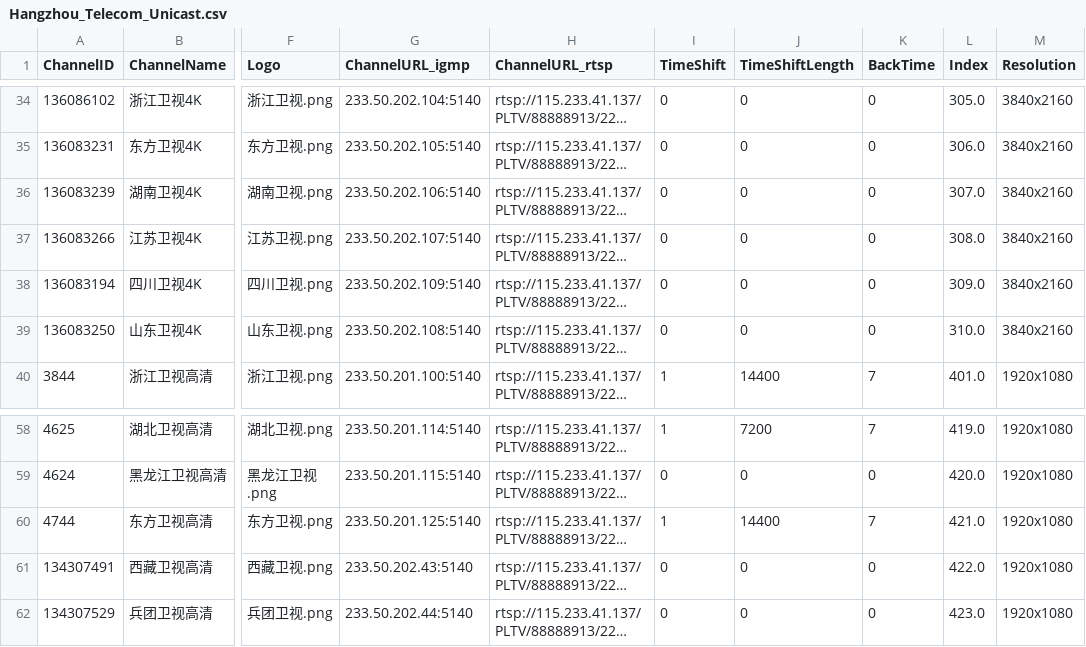
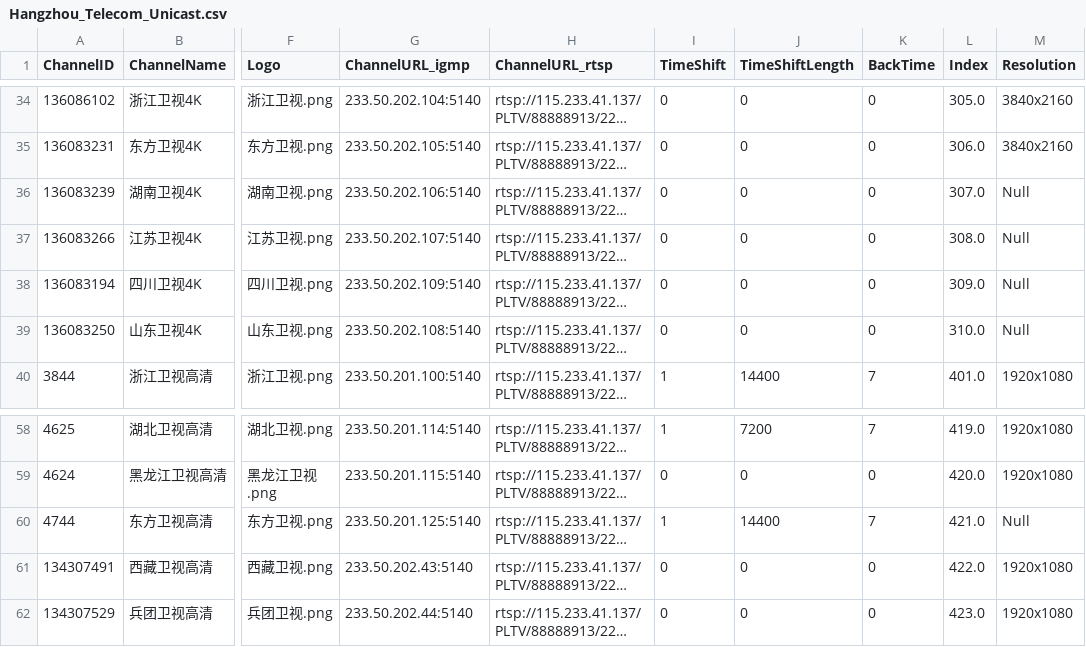
Before and after one commit to FHZDCJ/Zhejiang_Telecom_IPTV, a CSV file: Hangzhou_Unicast/Hangzhou_Telecom_Unicast.csv, drawn as a sheet; only a part is shown, gaps mark what is left out; long unchanged cells end in …; the diff names each change by its address in the sheet, - before the commit and + after, or states it on an @@ line.

Commit message:
Auto commit on 2026-01-25 08:16:01 for updated IPTV list files

```diff
--- a/Hangzhou_Unicast/Hangzhou_Telecom_Unicast.csv
+++ b/Hangzhou_Unicast/Hangzhou_Telecom_Unicast.csv
-M36:M39 (Resolution): 3840x2160
+M36:M39 (Resolution): Null
-M60 (Resolution): 1920x1080
+M60 (Resolution): Null
```
